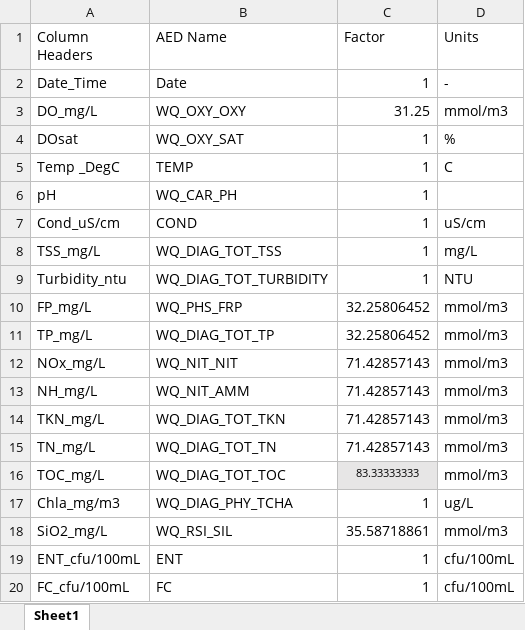
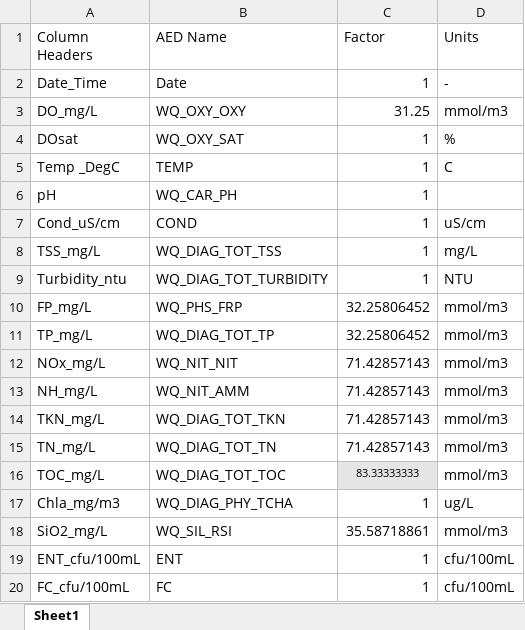
Before and after one commit to AquaticEcoDynamics/Hawkesbury, an Excel workbook: matlab/Data_Import/Conversions.xlsx, sheet Sheet1, drawn as a sheet; values as stored, in another font and other column widths than the file's, no borders; the diff names each change by its address in the sheet, - before the commit and + after, or states it on an @@ line.

```diff
--- a/matlab/Data_Import/Conversions.xlsx (sheet Sheet1)
+++ b/matlab/Data_Import/Conversions.xlsx (sheet Sheet1)
-B18 (AED Name): WQ_RSI_SIL
+B18 (AED Name): WQ_SIL_RSI
```
Also changed, not shown: 8 other files.
